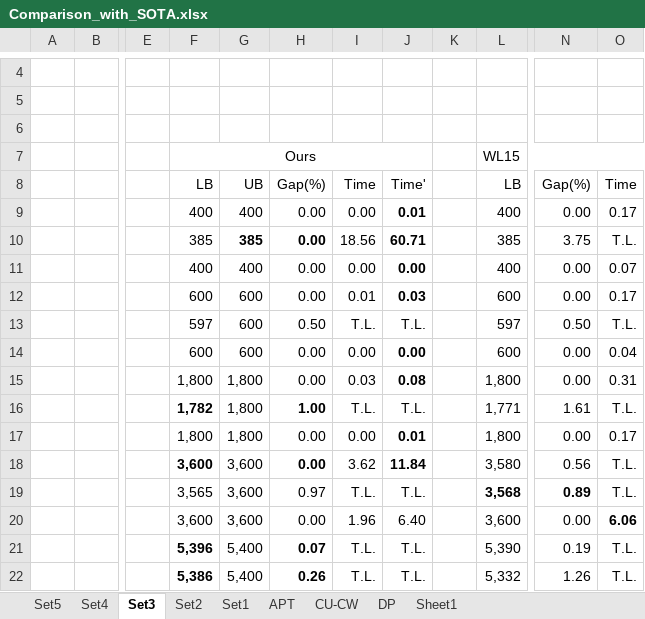
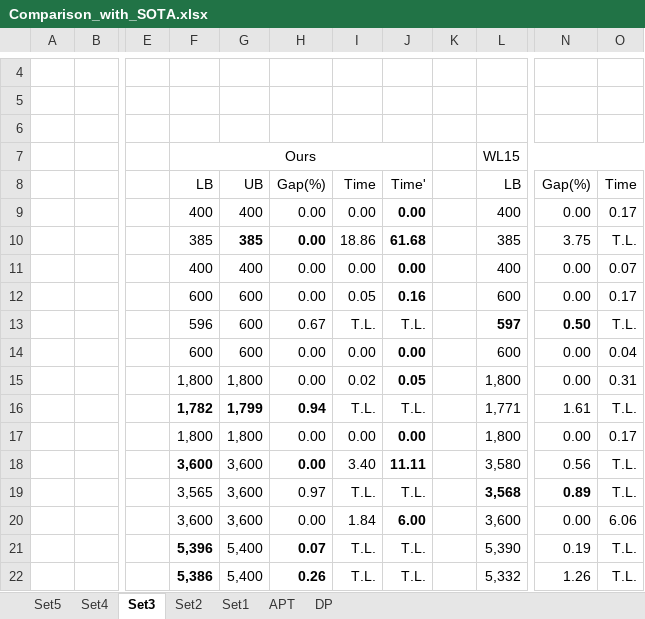
Before and after one commit to WSKH0929/EATKG_For_2KPG, an Excel workbook: Tables/Comparison_with_SOTA.xlsx, sheet Set3, drawn as a sheet; only a part is shown, gaps mark what is left out; values as stored, in another font and other column widths than the file's, no borders; the diff names each change by its address in the sheet, - before the commit and + after, or states it on an @@ line.

```diff
--- a/Tables/Comparison_with_SOTA.xlsx (sheet Set3)
+++ b/Tables/Comparison_with_SOTA.xlsx (sheet Set3)
-sheet tab: CU-CW
-sheet tab: Sheet1
-J9: 0.01
+J9: 0.00
-I10: 18.56
+I10: 18.86
-J10: 60.71
+J10: 61.68
-I12: 0.01
+I12: 0.05
-J12: 0.03
+J12: 0.16
-F13: 597
+F13: 596
-H13: 0.50
+H13: 0.67
-L13 bold: off
+L13 bold: on
-N13 bold: off
+N13 bold: on
-I15: 0.03
+I15: 0.02
-J15: 0.08
+J15: 0.05
-G16: 1,800
+G16: 1,799
-G16 bold: off
+G16 bold: on
-H16: 1.00
+H16: 0.94
-J17: 0.01
+J17: 0.00
-I18: 3.62
+I18: 3.40
-J18: 11.84
+J18: 11.11
-I20: 1.96
+I20: 1.84
-J20: 6.40
+J20: 6.00
-J20 bold: off
+J20 bold: on
-O20 bold: on
+O20 bold: off
```
Also changed, not shown: sheet DP, sheet Set1, sheet Set5, sheet Set2.
